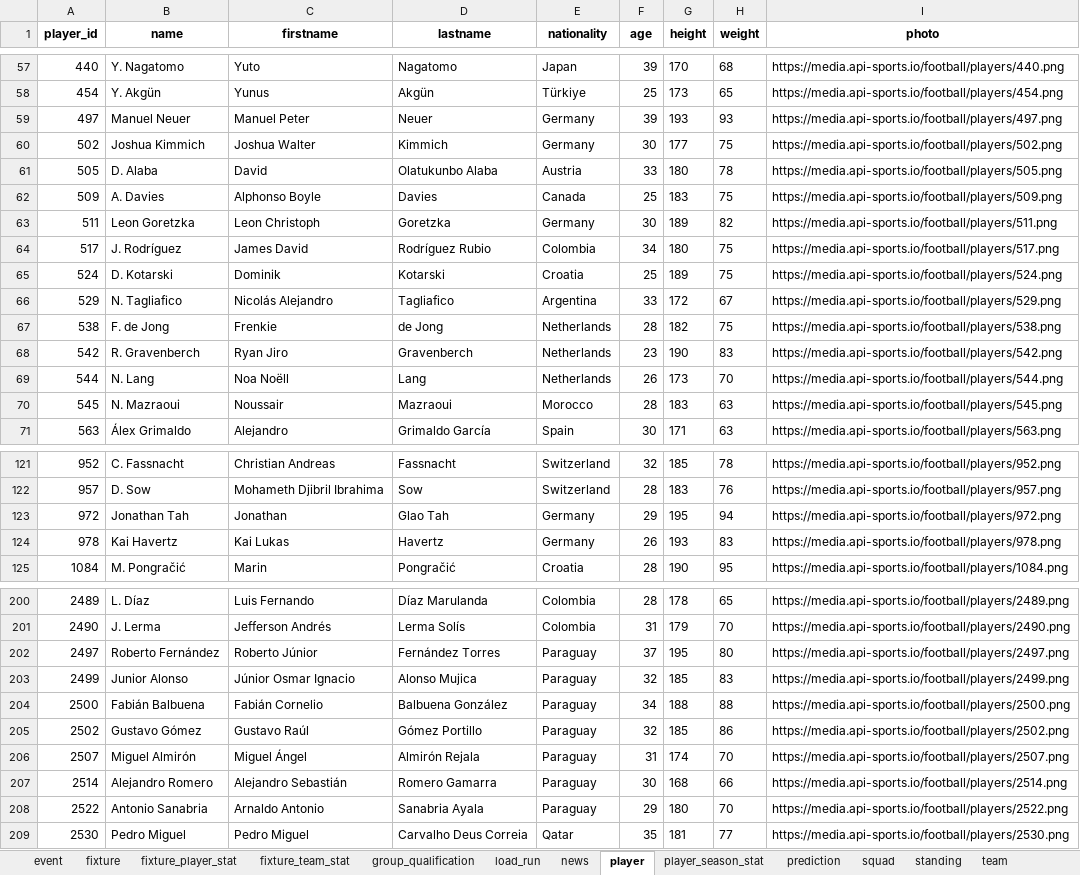
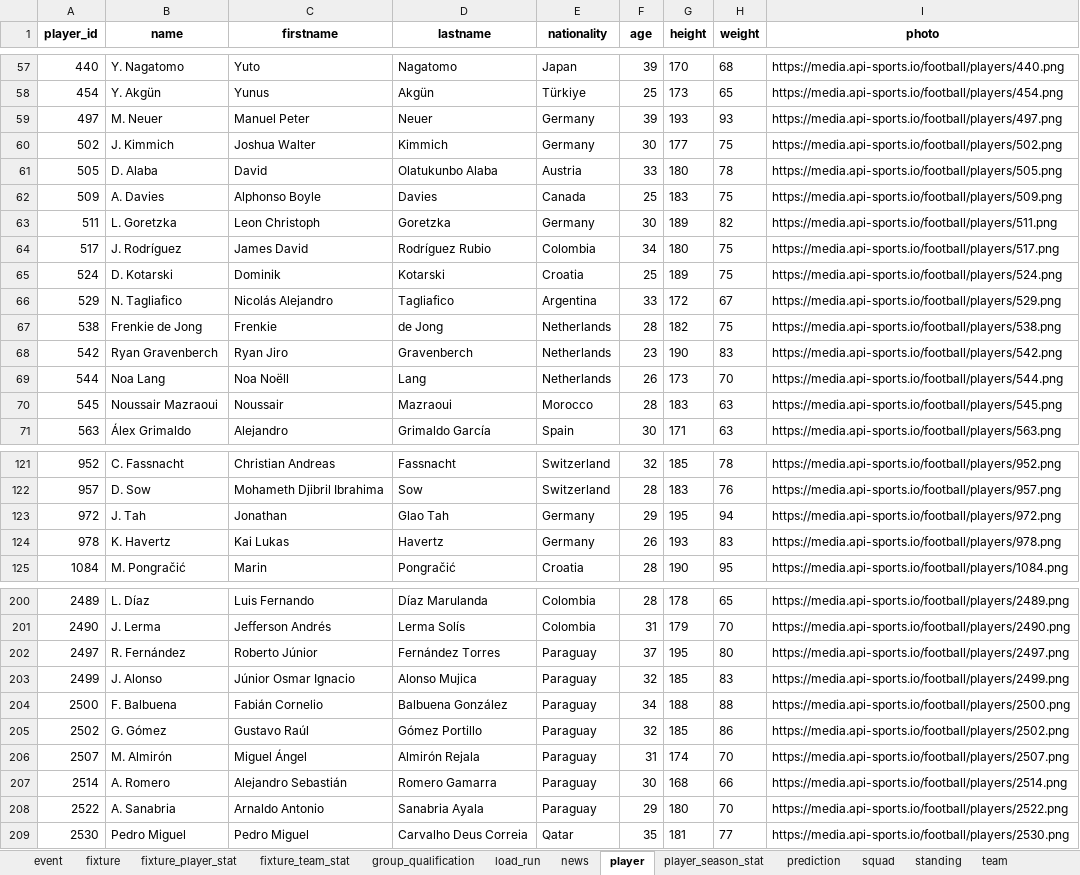
Before and after one commit to marc4data/world-cup-2026, an Excel workbook: reports/worldcup_tables.xlsx, sheet player, drawn as a sheet; only a part is shown, gaps mark what is left out; values as stored, in another font and other column widths than the file's, no borders; the diff covers the shown part only; the diff names each change by its address in the sheet, - before the commit and + after, or states it on an @@ line.

```diff
--- a/reports/worldcup_tables.xlsx (sheet player)
+++ b/reports/worldcup_tables.xlsx (sheet player)
-B59 (name): Manuel Neuer
+B59 (name): M. Neuer
-B60 (name): Joshua Kimmich
+B60 (name): J. Kimmich
-B63 (name): Leon Goretzka
+B63 (name): L. Goretzka
-B67 (name): F. de Jong
+B67 (name): Frenkie de Jong
-B68 (name): R. Gravenberch
+B68 (name): Ryan Gravenberch
-B69 (name): N. Lang
+B69 (name): Noa Lang
-B70 (name): N. Mazraoui
+B70 (name): Noussair Mazraoui
-B123 (name): Jonathan Tah
+B123 (name): J. Tah
-B124 (name): Kai Havertz
+B124 (name): K. Havertz
-B202 (name): Roberto Fernández
+B202 (name): R. Fernández
-B203 (name): Junior Alonso
+B203 (name): J. Alonso
-B204 (name): Fabián Balbuena
+B204 (name): F. Balbuena
-B205 (name): Gustavo Gómez
+B205 (name): G. Gómez
-B206 (name): Miguel Almirón
+B206 (name): M. Almirón
-B207 (name): Alejandro Romero
+B207 (name): A. Romero
-B208 (name): Antonio Sanabria
+B208 (name): A. Sanabria
```
Also changed, not shown: 84 edited cells elsewhere in this sheet, sheet player_season_stat, sheet fixture_player_stat, sheet event, sheet weather_forecast, sheet weather, sheet group_qualification, 5 more sheets, 7 other files.
